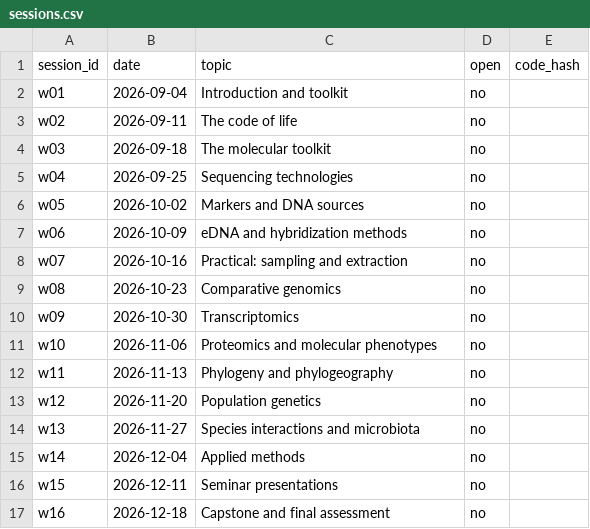
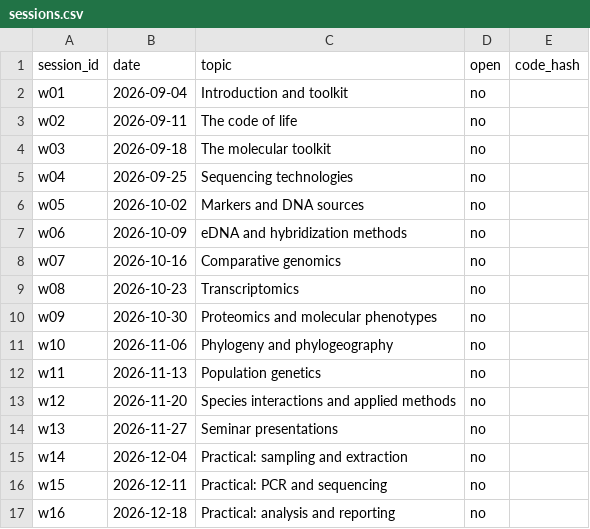
Before and after one commit to PeeterLaas/MolEcoMeth, a CSV file: data/sessions.csv, drawn as a sheet.

```diff
--- a/data/sessions.csv
+++ b/data/sessions.csv
@@ -7,11 +7,11 @@ w05,2026-10-02,Markers and DNA sources,no,
 w06,2026-10-09,eDNA and hybridization methods,no,
-w07,2026-10-16,Practical: sampling and extraction,no,
-w08,2026-10-23,Comparative genomics,no,
-w09,2026-10-30,Transcriptomics,no,
-w10,2026-11-06,Proteomics and molecular phenotypes,no,
-w11,2026-11-13,Phylogeny and phylogeography,no,
-w12,2026-11-20,Population genetics,no,
-w13,2026-11-27,Species interactions and microbiota,no,
-w14,2026-12-04,Applied methods,no,
-w15,2026-12-11,Seminar presentations,no,
-w16,2026-12-18,Capstone and final assessment,no,
+w07,2026-10-16,Comparative genomics,no,
+w08,2026-10-23,Transcriptomics,no,
+w09,2026-10-30,Proteomics and molecular phenotypes,no,
+w10,2026-11-06,Phylogeny and phylogeography,no,
+w11,2026-11-13,Population genetics,no,
+w12,2026-11-20,Species interactions and applied methods,no,
+w13,2026-11-27,Seminar presentations,no,
+w14,2026-12-04,Practical: sampling and extraction,no,
+w15,2026-12-11,Practical: PCR and sequencing,no,
+w16,2026-12-18,Practical: analysis and reporting,no,
```
Also changed, not shown: data/schedule.csv, 24 other files.
